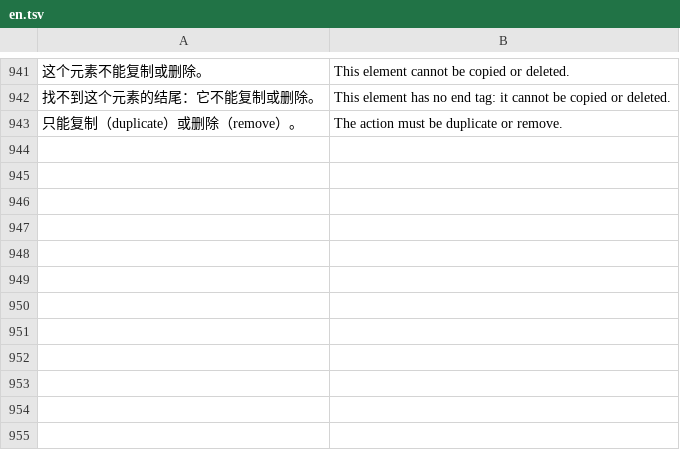
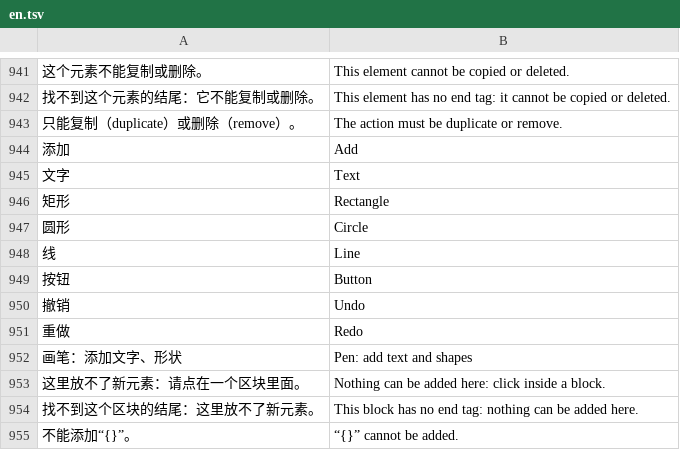
Before and after one commit to Michaelzhao9/cms-harness, a TSV file: src/i18n/en.tsv, drawn as a sheet; only a part is shown, gaps mark what is left out; the diff names each change by its address in the sheet, - before the commit and + after, or states it on an @@ line.

Commit message:
feat: the pen adds text, shapes, lines and buttons where you click
A pen button at the bottom right of the draft preview opens the tools:
text, rectangle, circle, line, button, undo and redo. With a tool chosen,
the next click adds that element to the template (into the block clicked,
or after the element there) and the preview puts it exactly where the click
was, saved as a position for the width being looked at. Placeholder text
follows the admin's language.

```diff
--- a/src/i18n/en.tsv
+++ b/src/i18n/en.tsv
+row 944: 添加 | Add
+row 945: 文字 | Text
+row 946: 矩形 | Rectangle
+row 947: 圆形 | Circle
+row 948: 线 | Line
+row 949: 按钮 | Button
+row 950: 撤销 | Undo
+row 951: 重做 | Redo
+row 952: 画笔：添加文字、形状 | Pen: add text and shapes
+row 953: 这里放不了新元素：请点在一个区块里面。 | Nothing can be added here: click inside a block.
+row 954: 找不到这个区块的结尾：这里放不了新元素。 | This block has no end tag: nothing can be added here.
+row 955: 不能添加“{}”。 | “{}” cannot be added.
```
Also changed, not shown: 9 other files.
